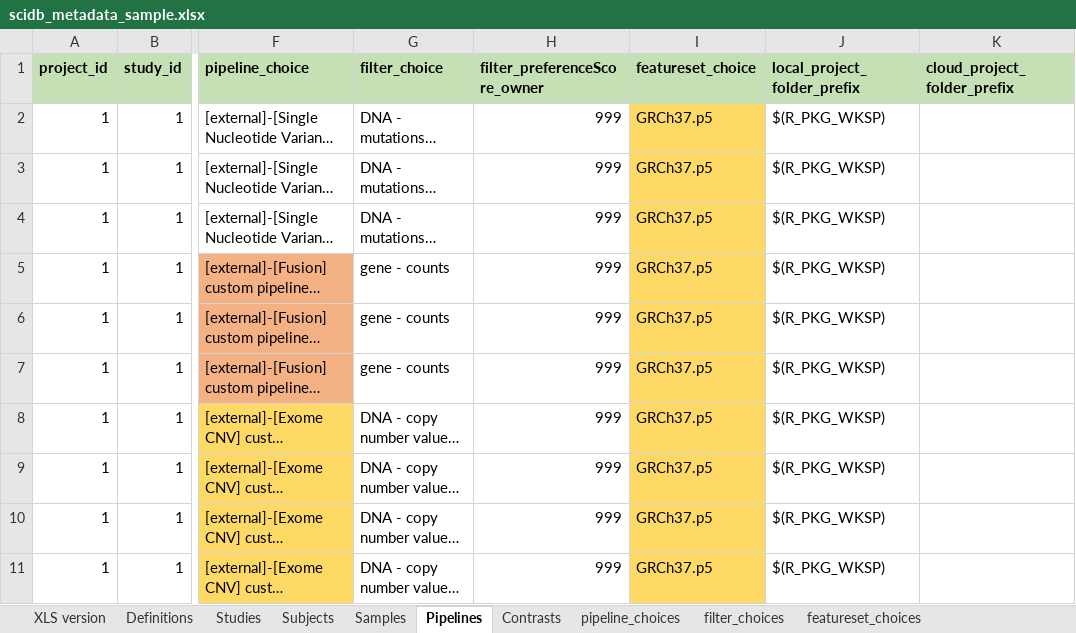
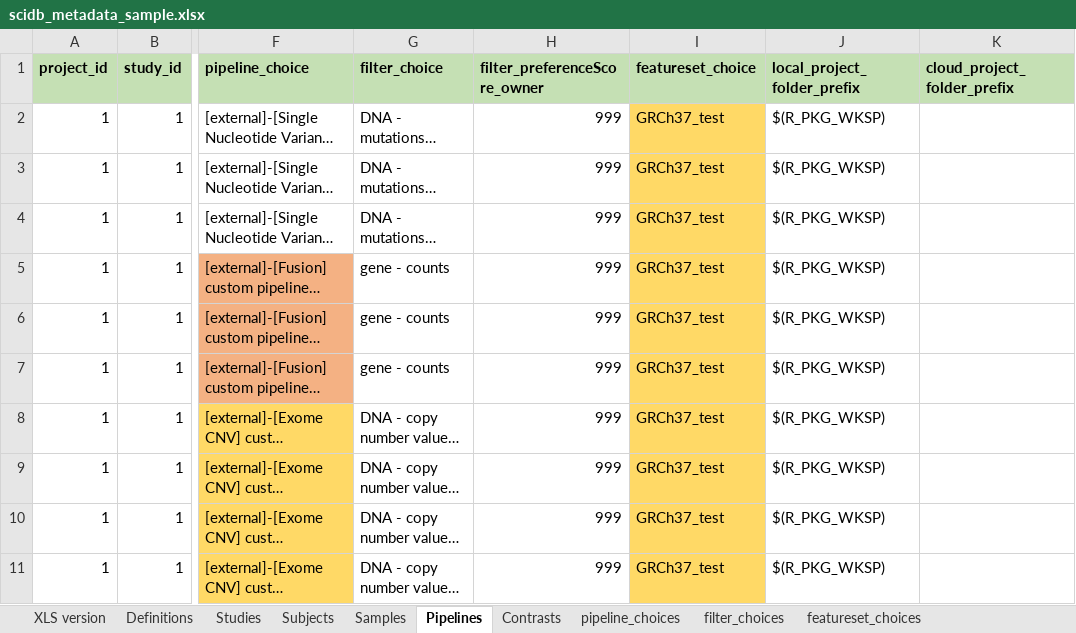
Before and after one commit to aadamk/revealgenomics, an Excel workbook: inst/extdata/scidb_metadata_sample.xlsx, sheet Pipelines, drawn as a sheet; only a part is shown, gaps mark what is left out; long unchanged cells end in …; values as stored, in another font and other column widths than the file's, no borders; the diff names each change by its address in the sheet, - before the commit and + after, or states it on an @@ line.

Commit message:
add row for GRCh37_test featureset

```diff
--- a/inst/extdata/scidb_metadata_sample.xlsx (sheet Pipelines)
+++ b/inst/extdata/scidb_metadata_sample.xlsx (sheet Pipelines)
-I2:I11 (featureset_choice): GRCh37.p5
+I2:I11 (featureset_choice): GRCh37_test
```
Also changed, not shown: sheet featureset_choices, 1 other file.
